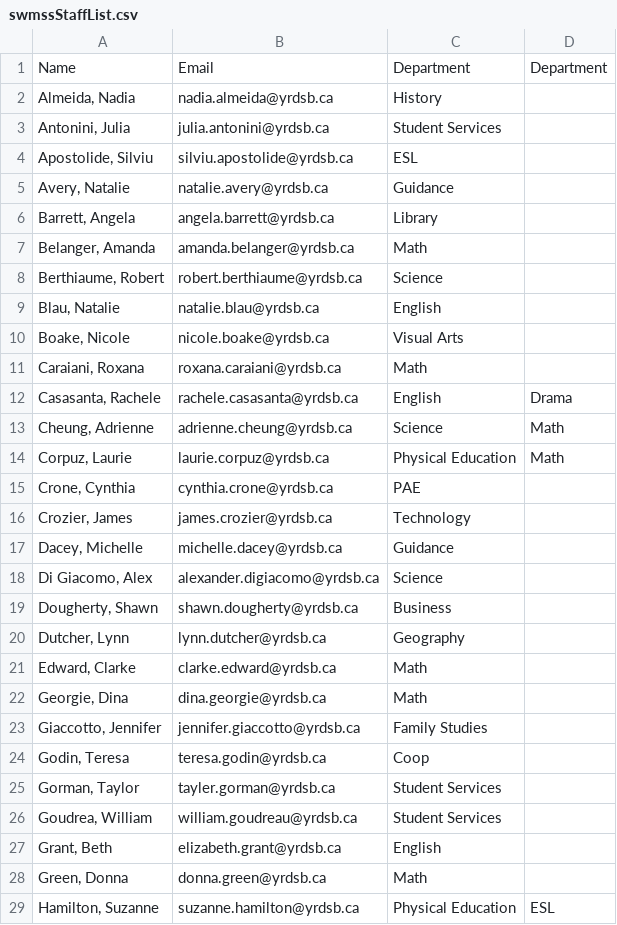
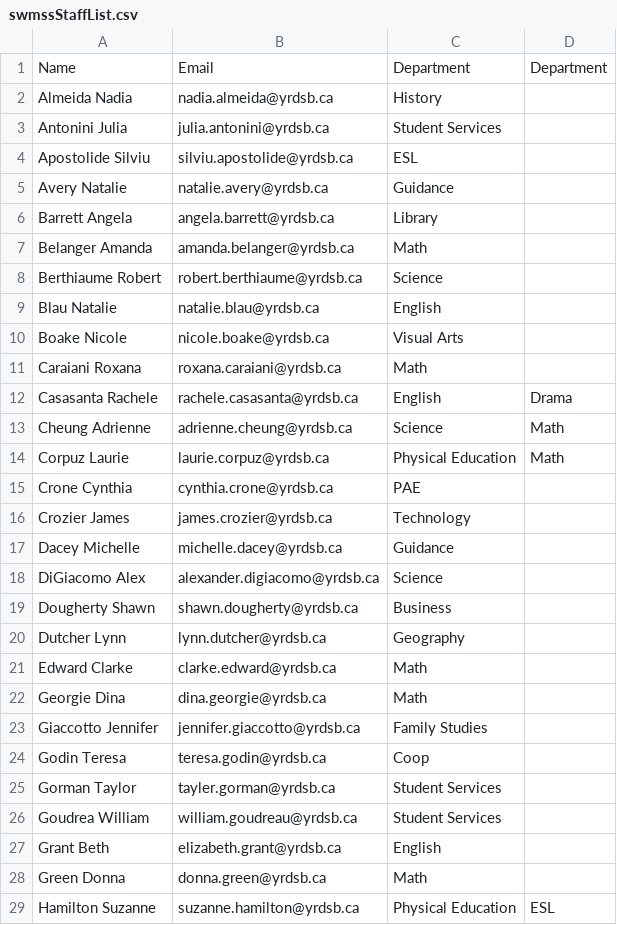
Before and after one commit to a13xrzteach/stPortal.io, a CSV file: files/swmssStaffList.csv, drawn as a sheet; only a part is shown; the diff covers the shown part only.

Commit message:
Update swmssStaffList.csv

```diff
--- a/files/swmssStaffList.csv
+++ b/files/swmssStaffList.csv
@@ -1,29 +1,29 @@
 Name,Email,Department,Department
-"Almeida, Nadia",nadia.almeida@yrdsb.ca,History,
-"Antonini, Julia",julia.antonini@yrdsb.ca,Student Services,
-"Apostolide, Silviu",silviu.apostolide@yrdsb.ca,ESL,
-"Avery, Natalie",natalie.avery@yrdsb.ca,Guidance,
-"Barrett, Angela",angela.barrett@yrdsb.ca,Library,
-"Belanger, Amanda",amanda.belanger@yrdsb.ca,Math,
-"Berthiaume, Robert",robert.berthiaume@yrdsb.ca,Science,
-"Blau, Natalie",natalie.blau@yrdsb.ca,English,
-"Boake, Nicole",nicole.boake@yrdsb.ca,Visual Arts,
-"Caraiani, Roxana",roxana.caraiani@yrdsb.ca,Math,
-"Casasanta, Rachele",rachele.casasanta@yrdsb.ca,English,Drama
-"Cheung, Adrienne",adrienne.cheung@yrdsb.ca,Science,Math
-"Corpuz, Laurie",laurie.corpuz@yrdsb.ca,Physical Education,Math
-"Crone, Cynthia",cynthia.crone@yrdsb.ca,PAE,
-"Crozier, James",james.crozier@yrdsb.ca,Technology,
-"Dacey, Michelle",michelle.dacey@yrdsb.ca,Guidance,
-"Di Giacomo, Alex",alexander.digiacomo@yrdsb.ca,Science,
-"Dougherty, Shawn",shawn.dougherty@yrdsb.ca,Business,
-"Dutcher, Lynn",lynn.dutcher@yrdsb.ca,Geography,
-"Edward, Clarke",clarke.edward@yrdsb.ca,Math,
-"Georgie, Dina",dina.georgie@yrdsb.ca,Math,
-"Giaccotto, Jennifer",jennifer.giaccotto@yrdsb.ca,Family Studies,
-"Godin, Teresa",teresa.godin@yrdsb.ca,Coop,
-"Gorman, Taylor",tayler.gorman@yrdsb.ca,Student Services,
-"Goudrea, William",william.goudreau@yrdsb.ca,Student Services,
-"Grant, Beth",elizabeth.grant@yrdsb.ca,English,
-"Green, Donna",donna.green@yrdsb.ca,Math,
-"Hamilton, Suzanne",suzanne.hamilton@yrdsb.ca,Physical Education,ESL
+Almeida Nadia,nadia.almeida@yrdsb.ca,History,
+Antonini Julia,julia.antonini@yrdsb.ca,Student Services,
+Apostolide Silviu,silviu.apostolide@yrdsb.ca,ESL,
+Avery Natalie,natalie.avery@yrdsb.ca,Guidance,
+Barrett Angela,angela.barrett@yrdsb.ca,Library,
+Belanger Amanda,amanda.belanger@yrdsb.ca,Math,
+Berthiaume Robert,robert.berthiaume@yrdsb.ca,Science,
+Blau Natalie,natalie.blau@yrdsb.ca,English,
+Boake Nicole,nicole.boake@yrdsb.ca,Visual Arts,
+Caraiani Roxana,roxana.caraiani@yrdsb.ca,Math,
+Casasanta Rachele,rachele.casasanta@yrdsb.ca,English,Drama
+Cheung Adrienne,adrienne.cheung@yrdsb.ca,Science,Math
+Corpuz Laurie,laurie.corpuz@yrdsb.ca,Physical Education,Math
+Crone Cynthia,cynthia.crone@yrdsb.ca,PAE,
+Crozier James,james.crozier@yrdsb.ca,Technology,
+Dacey Michelle,michelle.dacey@yrdsb.ca,Guidance,
+DiGiacomo Alex,alexander.digiacomo@yrdsb.ca,Science,
+Dougherty Shawn,shawn.dougherty@yrdsb.ca,Business,
+Dutcher Lynn,lynn.dutcher@yrdsb.ca,Geography,
+Edward Clarke,clarke.edward@yrdsb.ca,Math,
+Georgie Dina,dina.georgie@yrdsb.ca,Math,
+Giaccotto Jennifer,jennifer.giaccotto@yrdsb.ca,Family Studies,
+Godin Teresa,teresa.godin@yrdsb.ca,Coop,
+Gorman Taylor,tayler.gorman@yrdsb.ca,Student Services,
+Goudrea William,william.goudreau@yrdsb.ca,Student Services,
+Grant Beth,elizabeth.grant@yrdsb.ca,English,
+Green Donna,donna.green@yrdsb.ca,Math,
+Hamilton Suzanne,suzanne.hamilton@yrdsb.ca,Physical Education,ESL
```
Also changed, not shown: 52 edited cells elsewhere in this file.
